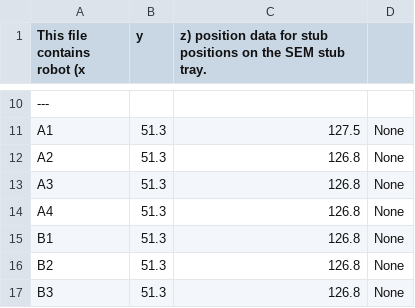
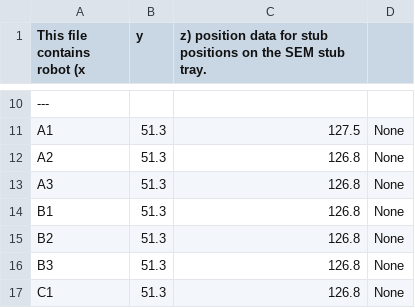
Before and after one commit to dmilsted/alab_control, a CSV file: alab_control/EM_autoprep/Positions/stubs_tray.csv, drawn as a sheet; only a part is shown, gaps mark what is left out; the shorter side is filled out with more unchanged rows; the diff names each change by its address in the sheet, - before the commit and + after, or states it on an @@ line.

```diff
--- a/alab_control/EM_autoprep/Positions/stubs_tray.csv
+++ b/alab_control/EM_autoprep/Positions/stubs_tray.csv
-row 14: A4 | 51.3 | 126.8 | None
```
Also changed, not shown: 9 other files.
